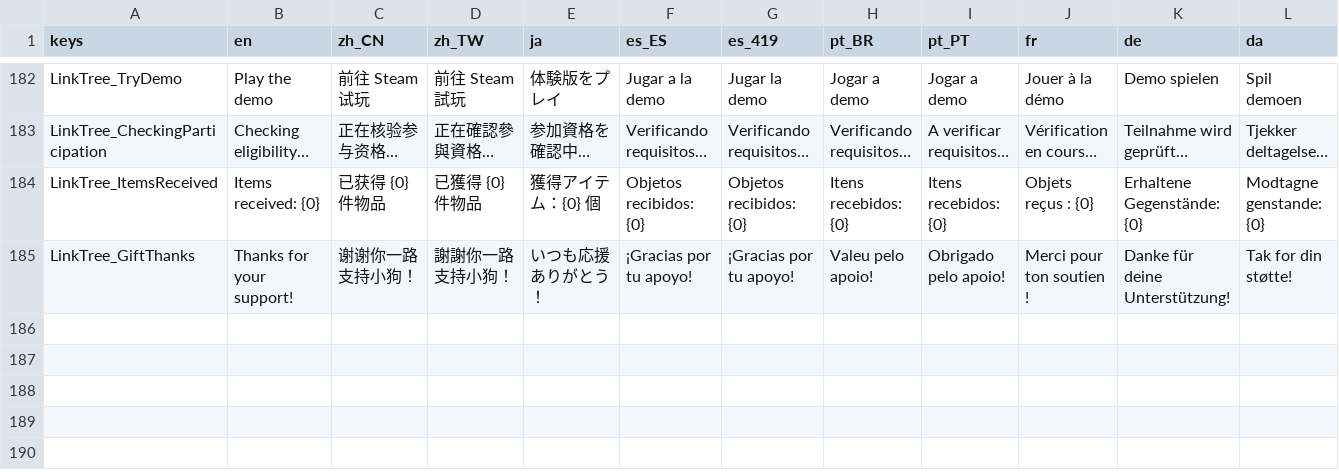
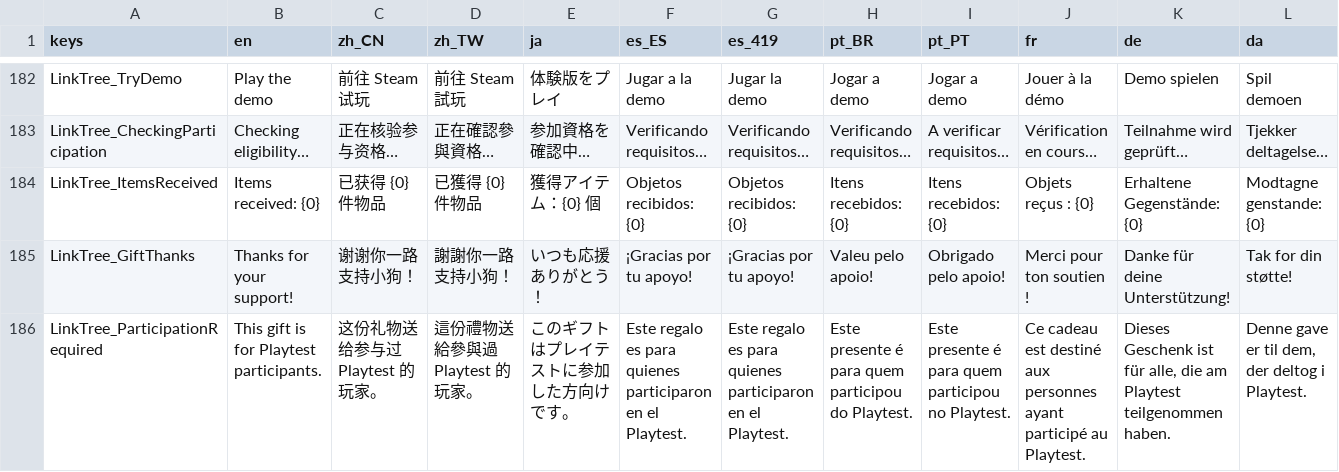
Before and after one commit to SeananTQ/lucky-dog-pub-2026, a CSV file: lucky-dog-rise/Data/Localization/LocalizationText.csv, drawn as a sheet; only a part is shown, gaps mark what is left out; rows hold the shown columns only; the diff names each change by its address in the sheet, - before the commit and + after, or states it on an @@ line.

Commit message:
fix(linktree): 按本机 Steam 游玩时长判定参与礼物资格
Windows Playtest 按当前 Steam 账号读取 Demo 和 Playtest 的累计分钟数，按礼包 PromoRule 判定门槛。测试奖励沿用单次运行限领，重启可重测，不写 Steam 领取回执。

未领取的 Playtest 入口对所有玩家可见，排序由 2 调至 140。未达标时显示参与条件，Demo 保留试玩链接。补充本机记录解析、时长边界、入口排序和显示状态的回归用例。

本次提交包含 Luban 副本导出的运行时 JSON。正式 Items.xlsx 仍待合回，无 SteamDef 变更。

```diff
--- a/lucky-dog-rise/Data/Localization/LocalizationText.csv
+++ b/lucky-dog-rise/Data/Localization/LocalizationText.csv
+row 186: LinkTree_ParticipationRequired | This gift is for Playtest participants. | 这份礼物送给参与过 Playtest 的玩家。 | 這份禮物送給參與過 Playtest 的玩家。 | このギフトはプレイテストに参加した方向けです。 | Este regalo es para quienes participaron en el Playtest. | Este regalo es para quienes participaron en el Playtest. | Este presente é para quem participou do Playtest. | Este presente é para quem participou no Playtest. | Ce cadeau est destiné aux personnes ayant participé au Playtest. | Dieses Geschenk ist für alle, die am Playtest teilgenommen haben. | Denne gave er til dem, der deltog i Playtest.
```
Also changed, not shown: 9 other files.
